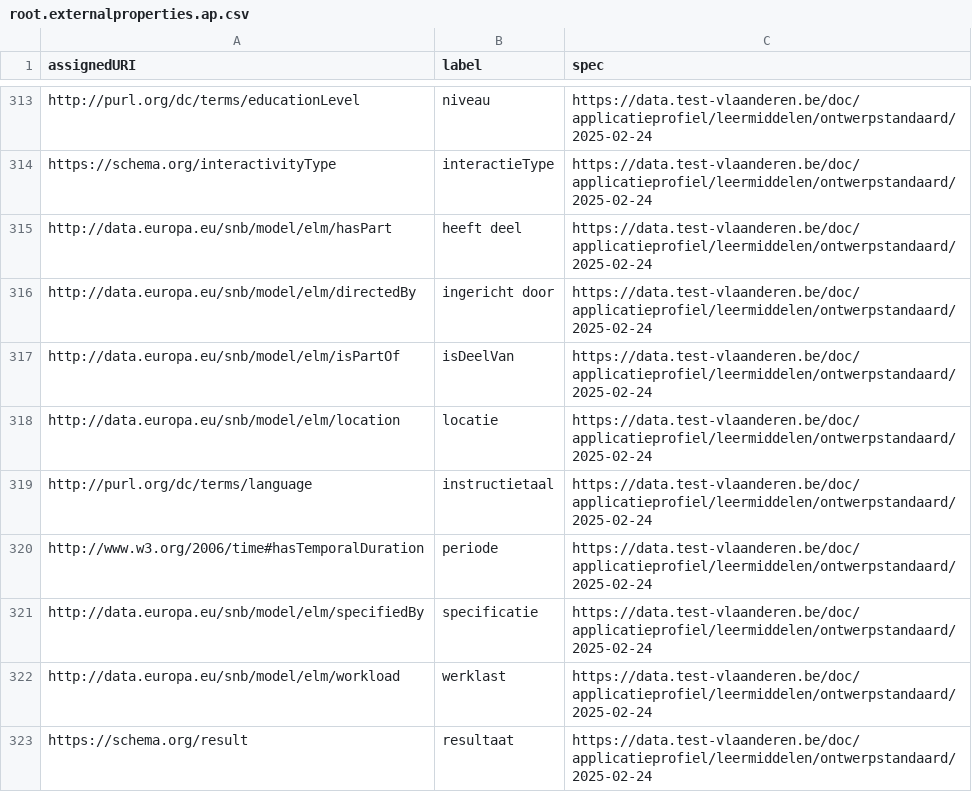
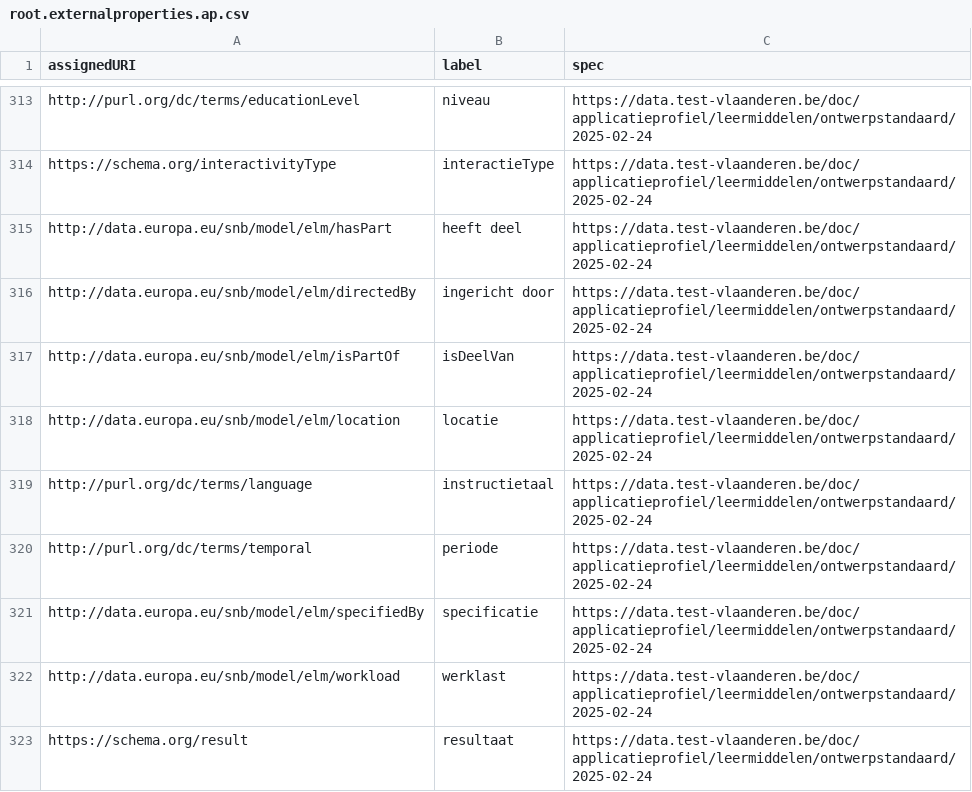
Before and after one commit to Informatievlaanderen/data.vlaanderen.be-statistics, a CSV file: root.externalproperties.ap.csv, drawn as a sheet; only a part is shown, gaps mark what is left out.

```diff
--- a/root.externalproperties.ap.csv
+++ b/root.externalproperties.ap.csv
@@ -319,3 +319,3 @@
 "http://purl.org/dc/terms/language","instructietaal","https://data.test-vlaanderen.be/doc/applicatieprofiel/leermiddelen/ontwerpstandaard/2025-02-24"
-"http://www.w3.org/2006/time#hasTemporalDuration","periode","https://data.test-vlaanderen.be/doc/applicatieprofiel/leermiddelen/ontwerpstandaard/2025-02-24"
+"http://purl.org/dc/terms/temporal","periode","https://data.test-vlaanderen.be/doc/applicatieprofiel/leermiddelen/ontwerpstandaard/2025-02-24"
 "http://data.europa.eu/snb/model/elm/specifiedBy","specificatie","https://data.test-vlaanderen.be/doc/applicatieprofiel/leermiddelen/ontwerpstandaard/2025-02-24"
```
Also changed, not shown: root.externalproperties.voc.csv, 7 other files.
